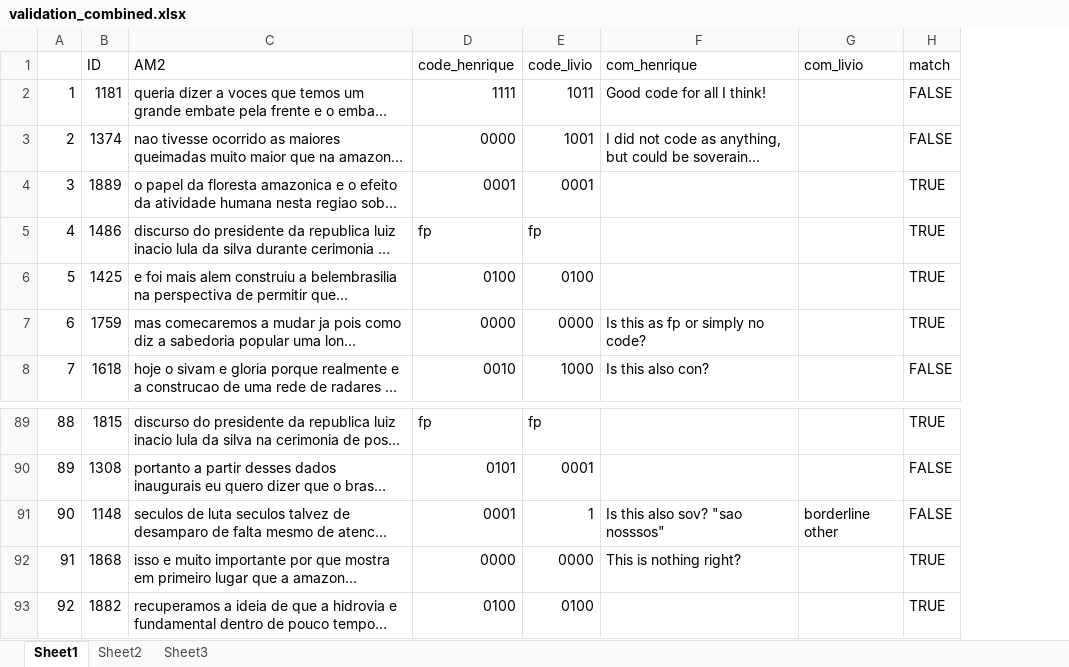
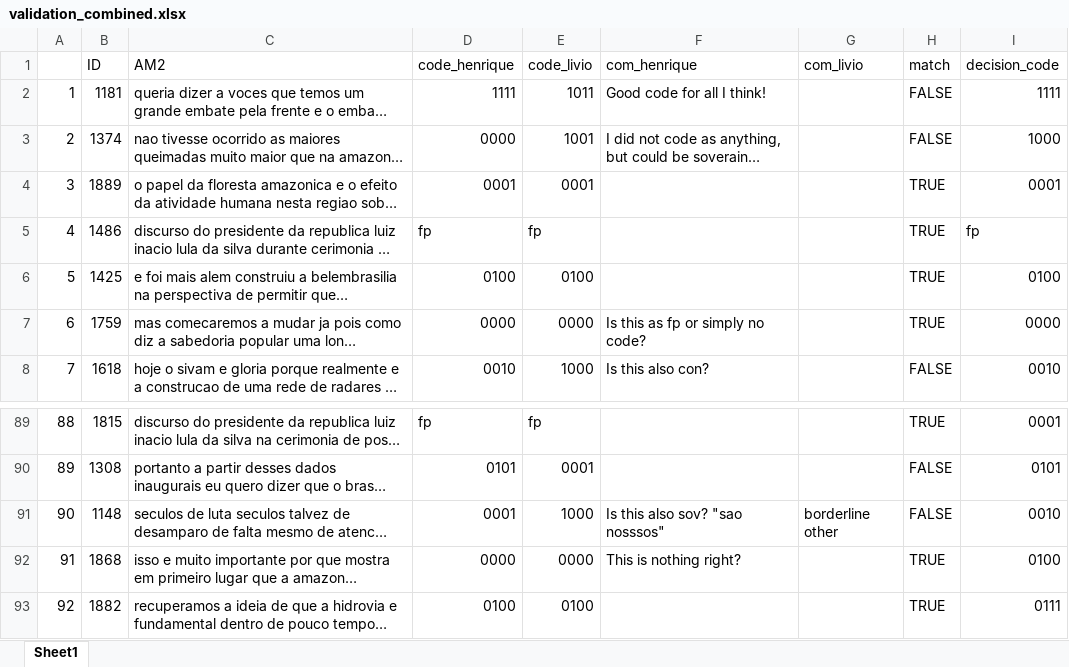
Before and after one commit to henriquesposito/amazondef, an Excel workbook: data/validation_combined.xlsx, sheet Sheet1, drawn as a sheet; only a part is shown, gaps mark what is left out; long unchanged cells end in …; values as stored, in another font and other column widths than the file's, no cell formats; the diff names each change by its address in the sheet, - before the commit and + after, or states it on an @@ line.

```diff
--- a/data/validation_combined.xlsx (sheet Sheet1)
+++ b/data/validation_combined.xlsx (sheet Sheet1)
-sheet tab: Sheet2
-sheet tab: Sheet3
+column I (decision_code), rows 2-8: 1111 | 1000 | 0001 | fp | 0100 | 0000 | 0010; rows 89-93: 0001 | 0101 | 0010 | 0100 | 0111
-E91 (code_livio): 1
+E91 (code_livio): 1000
```
Also changed, not shown: cell formats.
